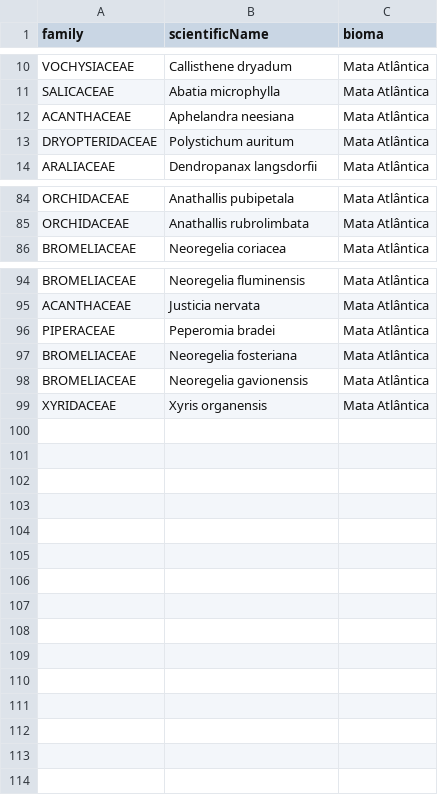
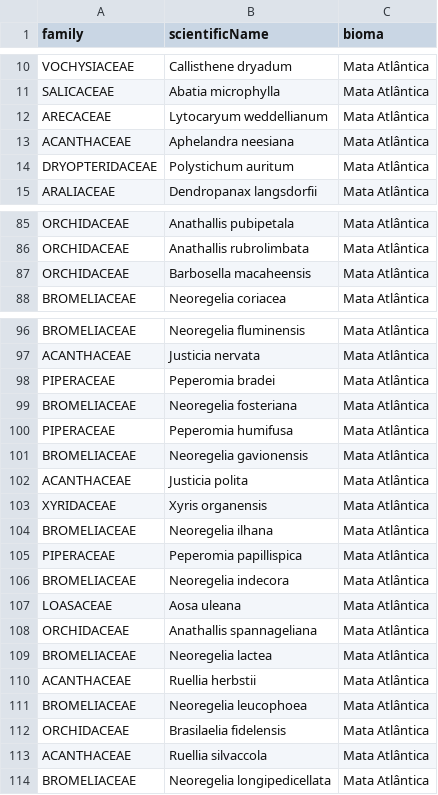
Before and after one commit to andreeppinghaus/reports, a CSV file: data/endemicas_rio_de_janeiro/biomas.csv, drawn as a sheet; only a part is shown, gaps mark what is left out; the diff names each change by its address in the sheet, - before the commit and + after, or states it on an @@ line.

```diff
--- a/data/endemicas_rio_de_janeiro/biomas.csv
+++ b/data/endemicas_rio_de_janeiro/biomas.csv
+row 12: ARECACEAE | Lytocaryum weddellianum | Mata Atlântica
+row 87: ORCHIDACEAE | Barbosella macaheensis | Mata Atlântica
+row 100: PIPERACEAE | Peperomia humifusa | Mata Atlântica
+row 102: ACANTHACEAE | Justicia polita | Mata Atlântica
+row 104: BROMELIACEAE | Neoregelia ilhana | Mata Atlântica
+row 105: PIPERACEAE | Peperomia papillispica | Mata Atlântica
+row 106: BROMELIACEAE | Neoregelia indecora | Mata Atlântica
+row 107: LOASACEAE | Aosa uleana | Mata Atlântica
+row 108: ORCHIDACEAE | Anathallis spannageliana | Mata Atlântica
+row 109: BROMELIACEAE | Neoregelia lactea | Mata Atlântica
+row 110: ACANTHACEAE | Ruellia herbstii | Mata Atlântica
+row 111: BROMELIACEAE | Neoregelia leucophoea | Mata Atlântica
+row 112: ORCHIDACEAE | Brasilaelia fidelensis | Mata Atlântica
+row 113: ACANTHACEAE | Ruellia silvaccola | Mata Atlântica
+row 114: BROMELIACEAE | Neoregelia longipedicellata | Mata Atlântica
```
Also changed, not shown: data/endemicas_rio_de_janeiro/ecology.csv, data/endemicas_rio_de_janeiro/fitofisionomias.csv, 51 other files.
